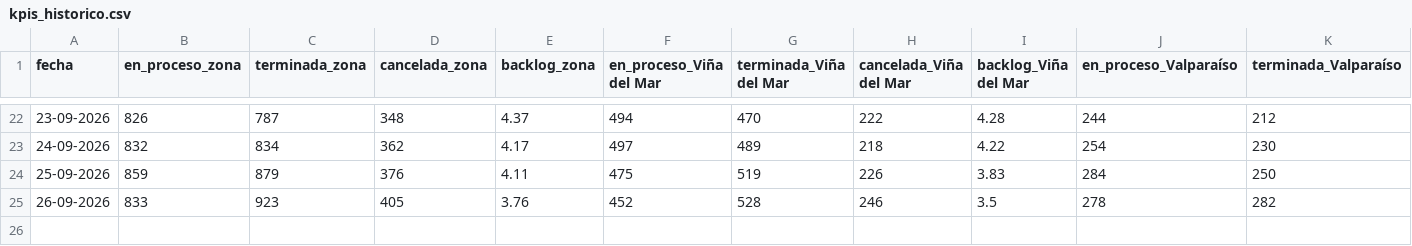
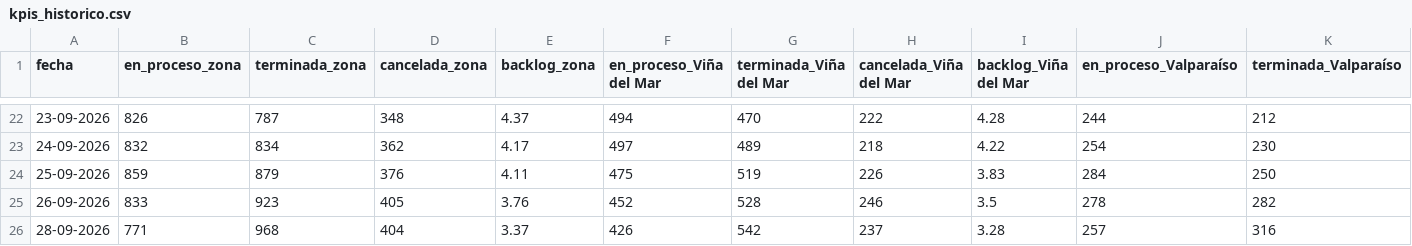
Before and after one commit to portalkpistecnicos/backlog-instalaciones, a CSV file: historico/kpis_historico.csv, drawn as a sheet; only a part is shown, gaps mark what is left out; rows hold the shown columns only; the diff names each change by its address in the sheet, - before the commit and + after, or states it on an @@ line.

```diff
--- a/historico/kpis_historico.csv
+++ b/historico/kpis_historico.csv
+row 26: 28-09-2026 | 771 | 968 | 404 | 3.37 | 426 | 542 | 237 | 3.28 | 257 | 316
```
Also changed, not shown: 1 other file.
